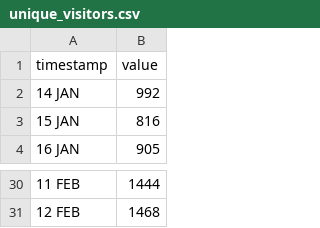
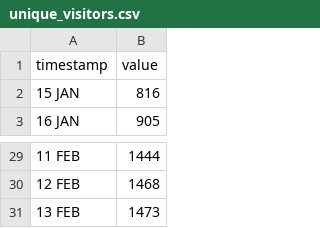
Before and after one commit to HEATLabs/HEAT-Labs-Configs, a CSV file: cf-export/unique_visitors.csv, drawn as a sheet; only a part is shown, gaps mark what is left out.

Commit message:
updated cloudflare traffic data

```diff
--- a/cf-export/unique_visitors.csv
+++ b/cf-export/unique_visitors.csv
@@ -1,3 +1,2 @@
 timestamp,value
-14 JAN,992
 15 JAN,816
@@ -31 +30,2 @@ timestamp,value
 12 FEB,1468
+13 FEB,1473
```
Also changed, not shown: cf-export/data_cached.csv, cf-export/total_data_served.csv, 2 other files.
